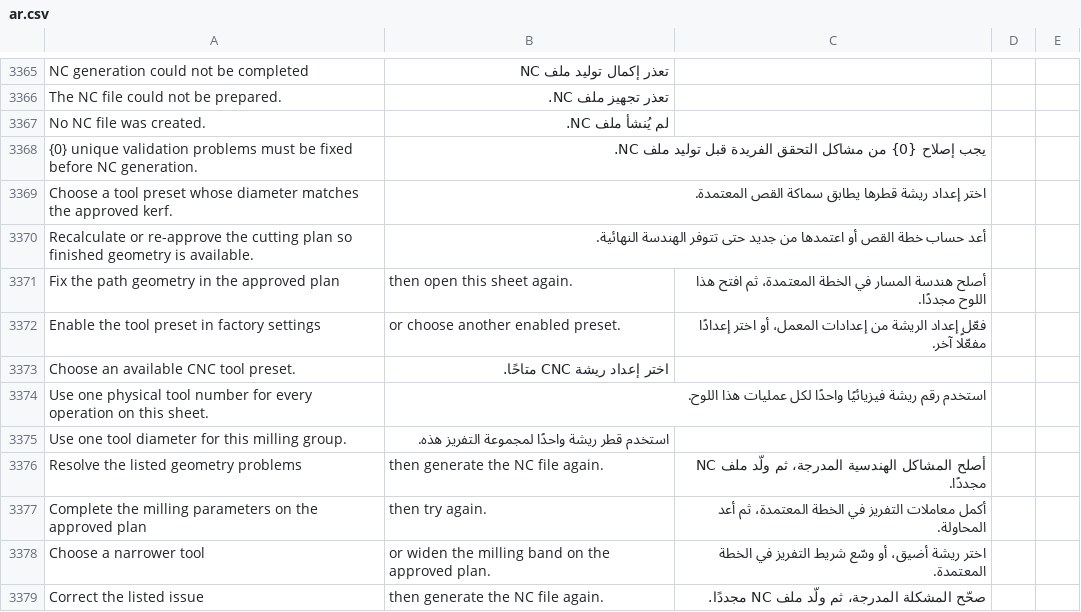
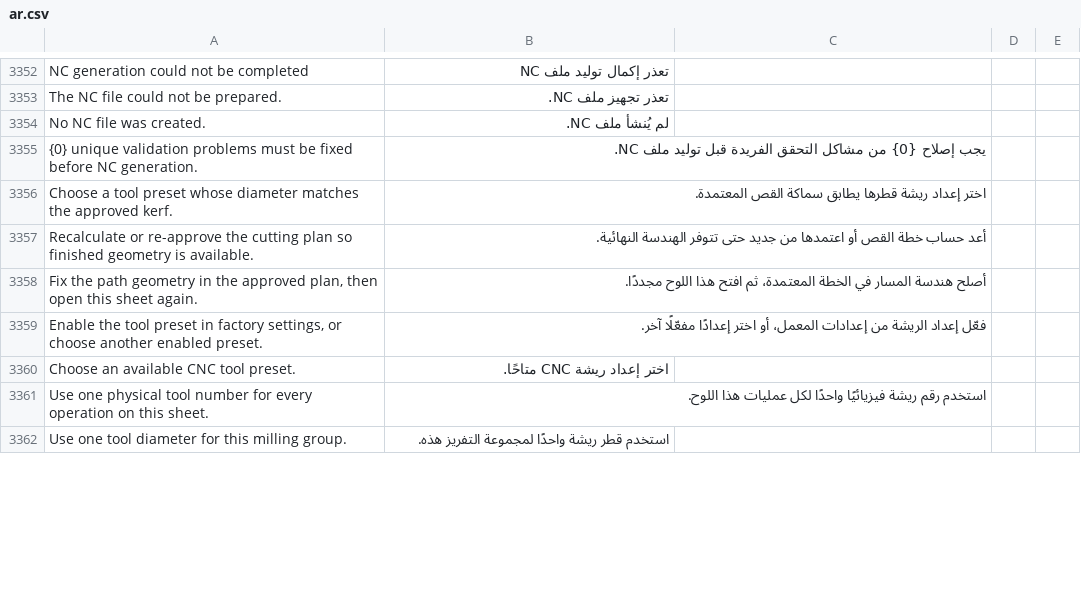
Before and after one commit to Hasan-Alhendi/almdina-erp, a CSV file: almdina_erp/translations/ar.csv, drawn as a sheet; only a part is shown, gaps mark what is left out; the diff covers the shown part only.

Commit message:
fix(i18n): restore strict Arabic catalog loading for factory settings

```diff
--- a/almdina_erp/translations/ar.csv
+++ b/almdina_erp/translations/ar.csv
@@ -3372,4 +3359,4 @@ Choose a tool preset whose diameter matches the approved kerf.,اختر إعدا
 Recalculate or re-approve the cutting plan so finished geometry is available.,أعد حساب خطة القص أو اعتمدها من جديد حتى تتوفر الهندسة النهائية.
-Fix the path geometry in the approved plan, then open this sheet again.,أصلح هندسة المسار في الخطة المعتمدة، ثم افتح هذا اللوح مجددًا.
-Enable the tool preset in factory settings, or choose another enabled preset.,فعّل إعداد الريشة من إعدادات المعمل، أو اختر إعدادًا مفعّلًا آخر.
+"Fix the path geometry in the approved plan, then open this sheet again.",أصلح هندسة المسار في الخطة المعتمدة، ثم افتح هذا اللوح مجددًا.
+"Enable the tool preset in factory settings, or choose another enabled preset.",فعّل إعداد الريشة من إعدادات المعمل، أو اختر إعدادًا مفعّلًا آخر.
 Choose an available CNC tool preset.,اختر إعداد ريشة CNC متاحًا.
@@ -3377,5 +3364 @@ Use one physical tool number for every operation on this sheet.,استخدم ر
 Use one tool diameter for this milling group.,استخدم قطر ريشة واحدًا لمجموعة التفريز هذه.
-Resolve the listed geometry problems, then generate the NC file again.,أصلح المشاكل الهندسية المدرجة، ثم ولّد ملف NC مجددًا.
-Complete the milling parameters on the approved plan, then try again.,أكمل معاملات التفريز في الخطة المعتمدة، ثم أعد المحاولة.
-Choose a narrower tool, or widen the milling band on the approved plan.,اختر ريشة أضيق، أو وسّع شريط التفريز في الخطة المعتمدة.
-Correct the listed issue, then generate the NC file again.,صحّح المشكلة المدرجة، ثم ولّد ملف NC مجددًا.
```
Also changed, not shown: 17 added rows and 26 removed rows elsewhere in this file, 2 other files.
